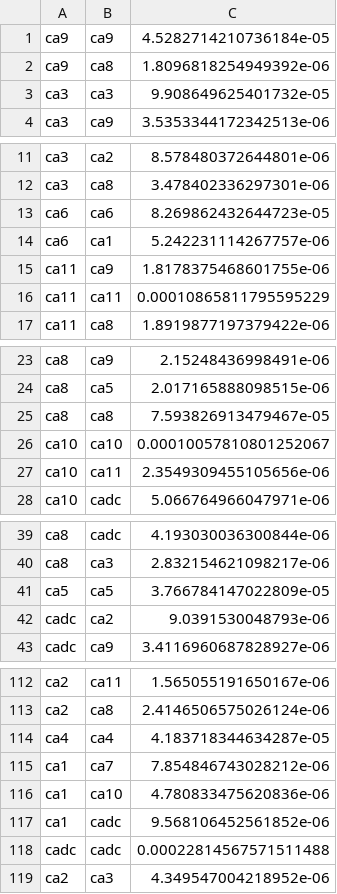
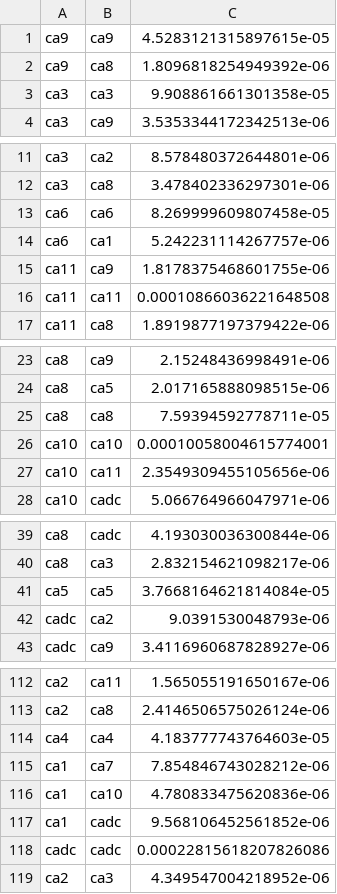
Before and after one commit to RienkF/INFOMNWSC, a CSV file: data/edge_probabilities.csv, drawn as a sheet; only a part is shown, gaps mark what is left out; the diff covers the shown part only.

```diff
--- a/data/edge_probabilities.csv
+++ b/data/edge_probabilities.csv
@@ -1,4 +1,4 @@
-ca9,ca9,4.5282714210736184e-05
+ca9,ca9,4.5283121315897615e-05
 ca9,ca8,1.8096818254949392e-06
-ca3,ca3,9.908649625401732e-05
+ca3,ca3,9.908861661301358e-05
 ca3,ca9,3.5353344172342513e-06
@@ -12,6 +12,6 @@ ca3,ca2,8.578480372644801e-06
 ca3,ca8,3.478402336297301e-06
-ca6,ca6,8.269862432644723e-05
+ca6,ca6,8.269999609807458e-05
 ca6,ca1,5.242231114267757e-06
 ca11,ca9,1.8178375468601755e-06
-ca11,ca11,0.00010865811795595229
+ca11,ca11,0.00010866036221648508
 ca11,ca8,1.8919877197379422e-06
@@ -24,4 +24,4 @@ ca8,ca9,2.15248436998491e-06
 ca8,ca5,2.017165888098515e-06
-ca8,ca8,7.593826913479467e-05
-ca10,ca10,0.00010057810801252067
+ca8,ca8,7.59394592778711e-05
+ca10,ca10,0.00010058004615774001
 ca10,ca11,2.3549309455105656e-06
@@ -40,3 +40,3 @@ ca8,cadc,4.193030036300844e-06
 ca8,ca3,2.832154621098217e-06
-ca5,ca5,3.766784147022809e-05
+ca5,ca5,3.7668164621814084e-05
 cadc,ca2,9.0391530048793e-06
@@ -113,3 +113,3 @@ ca2,ca11,1.565055191650167e-06
 ca2,ca8,2.4146506575026124e-06
-ca4,ca4,4.183718344634287e-05
+ca4,ca4,4.183777743764603e-05
 ca1,ca7,7.854846743028212e-06
@@ -117,3 +117,3 @@ ca1,ca10,4.780833475620836e-06
 ca1,cadc,9.568106452561852e-06
-cadc,cadc,0.00022814567571511488
+cadc,cadc,0.00022815618207826086
 ca2,ca3,4.349547004218952e-06
```
Also changed, not shown: 3 edited cells elsewhere in this file, 3 other files.
